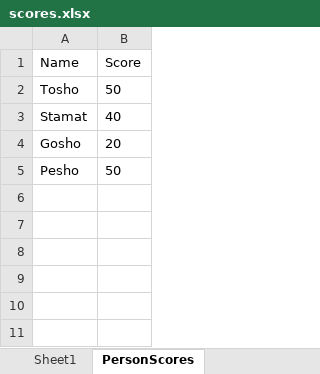
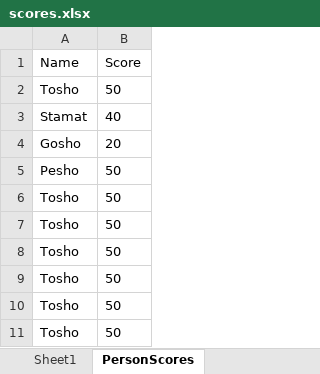
Before and after one commit to J0hnyBG/TelerikAcademy2016, an Excel workbook: Databases/Homeworks/10-ADO.Net/10-ADO.Net/scores.xlsx, sheet PersonScores, drawn as a sheet; values as stored, in another font and other column widths than the file's, no borders; the diff names each change by its address in the sheet, - before the commit and + after, or states it on an @@ line.

Commit message:
finished homework

```diff
--- a/Databases/Homeworks/10-ADO.Net/10-ADO.Net/scores.xlsx (sheet PersonScores)
+++ b/Databases/Homeworks/10-ADO.Net/10-ADO.Net/scores.xlsx (sheet PersonScores)
+row 6: Tosho | 50
+row 7: Tosho | 50
+row 8: Tosho | 50
+row 9: Tosho | 50
+row 10: Tosho | 50
+row 11: Tosho | 50
```
Also changed, not shown: 20 other files.
